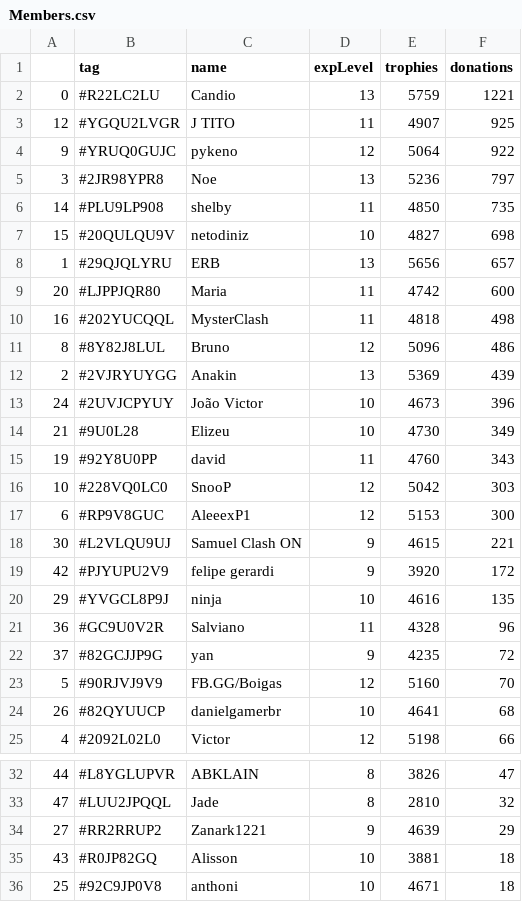
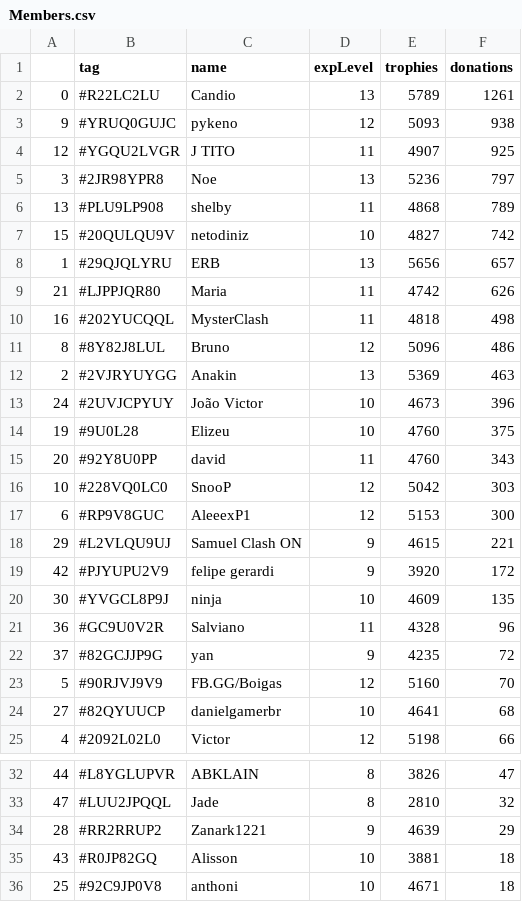
Before and after one commit to Brunopbb/APIClashRoyale, a CSV file: Members.csv, drawn as a sheet; only a part is shown, gaps mark what is left out; the diff covers the shown part only.

Commit message:
Atualização

```diff
--- a/Members.csv
+++ b/Members.csv
@@ -1,21 +1,21 @@
 ,tag,name,expLevel,trophies,donations
-0,#R22LC2LU,Candio,13,5759,1221
+0,#R22LC2LU,Candio,13,5789,1261
+9,#YRUQ0GUJC,pykeno,12,5093,938
 12,#YGQU2LVGR,J TITO,11,4907,925
-9,#YRUQ0GUJC,pykeno,12,5064,922
 3,#2JR98YPR8,Noe,13,5236,797
-14,#PLU9LP908,shelby,11,4850,735
-15,#20QULQU9V,netodiniz,10,4827,698
+13,#PLU9LP908,shelby,11,4868,789
+15,#20QULQU9V,netodiniz,10,4827,742
 1,#29QJQLYRU,ERB,13,5656,657
-20,#LJPPJQR80,Maria,11,4742,600
+21,#LJPPJQR80,Maria,11,4742,626
 16,#202YUCQQL,MysterClash,11,4818,498
 8,#8Y82J8LUL,Bruno,12,5096,486
-2,#2VJRYUYGG,Anakin,13,5369,439
+2,#2VJRYUYGG,Anakin,13,5369,463
 24,#2UVJCPYUY,João Victor,10,4673,396
-21,#9U0L28,Elizeu,10,4730,349
-19,#92Y8U0PP,david,11,4760,343
+19,#9U0L28,Elizeu,10,4760,375
+20,#92Y8U0PP,david,11,4760,343
 10,#228VQ0LC0,SnooP,12,5042,303
 6,#RP9V8GUC,AleeexP1,12,5153,300
-30,#L2VLQU9UJ,Samuel Clash ON,9,4615,221
+29,#L2VLQU9UJ,Samuel Clash ON,9,4615,221
 42,#PJYUPU2V9,felipe gerardi,9,3920,172
-29,#YVGCL8P9J,ninja,10,4616,135
+30,#YVGCL8P9J,ninja,10,4609,135
 36,#GC9U0V2R,Salviano,11,4328,96
@@ -23,3 +23,3 @@
 5,#90RJVJ9V9,FB.GG/Boigas,12,5160,70
-26,#82QYUUCP,danielgamerbr,10,4641,68
+27,#82QYUUCP,danielgamerbr,10,4641,68
 4,#2092L02L0,Victor,12,5198,66
@@ -33,3 +33,3 @@
 47,#LUU2JPQQL,Jade,8,2810,32
-27,#RR2RRUP2,Zanark1221,9,4639,29
+28,#RR2RRUP2,Zanark1221,9,4639,29
 43,#R0JP82GQ,Alisson,10,3881,18
```
Also changed, not shown: 4 edited cells elsewhere in this file.
